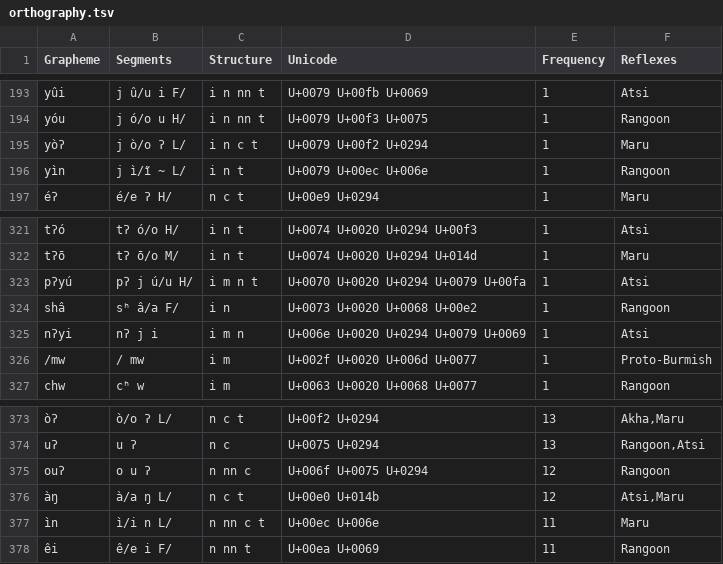
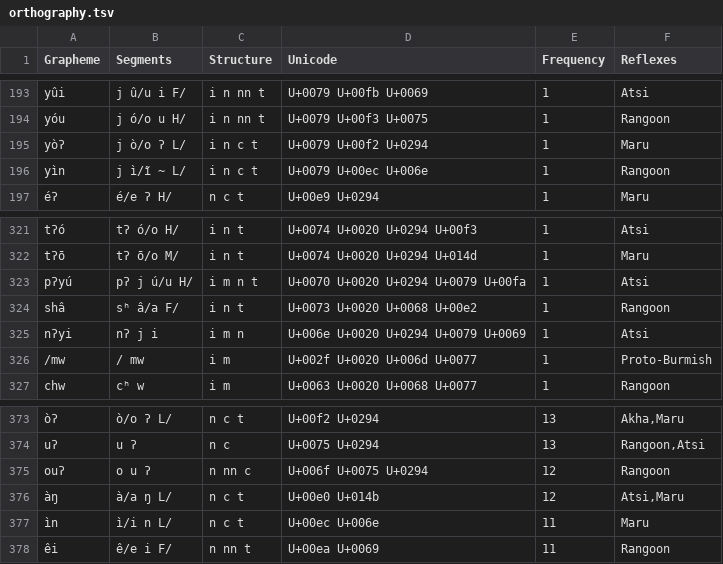
Before and after one commit to digling/burmish, a TSV file: datasets/Burling1967/orthography.tsv, drawn as a sheet; only a part is shown, gaps mark what is left out; the diff covers the shown part only.

```diff
--- a/datasets/Burling1967/orthography.tsv
+++ b/datasets/Burling1967/orthography.tsv
@@ -195,3 +195,3 @@ yóu	j ó/o u H/	i n nn t	U+0079 U+00f3 U+0075	1	Rangoon
 yòʔ	j ò/o ʔ L/	i n c t	U+0079 U+00f2 U+0294	1	Maru
-yìn	j ì/ĩ ~ L/	i n t	U+0079 U+00ec U+006e	1	Rangoon
+yìn	j ì/ĩ ~ L/	i n c t	U+0079 U+00ec U+006e	1	Rangoon
 éʔ	é/e ʔ H/	n c t	U+00e9 U+0294	1	Maru
@@ -323,3 +323,3 @@ tʔō	tʔ ō/o M/	i n t	U+0074 U+0020 U+0294 U+014d	1	Maru
 pʔyú	pʔ j ú/u H/	i m n t	U+0070 U+0020 U+0294 U+0079 U+00fa	1	Atsi
-shâ	sʰ â/a F/	i n	U+0073 U+0020 U+0068 U+00e2	1	Rangoon
+shâ	sʰ â/a F/	i n t	U+0073 U+0020 U+0068 U+00e2	1	Rangoon
 nʔyi	nʔ j i	i m n	U+006e U+0020 U+0294 U+0079 U+0069	1	Atsi
@@ -376,3 +376,3 @@ ouʔ	o u ʔ	n nn c	U+006f U+0075 U+0294	12	Rangoon
 àŋ	à/a ŋ L/	n c t	U+00e0 U+014b	12	Atsi,Maru
-ìn	ì/i n L/	n nn c t	U+00ec U+006e	11	Maru
+ìn	ì/i n L/	n c t	U+00ec U+006e	11	Maru
 êi	ê/e i F/	n nn t	U+00ea U+0069	11	Rangoon
```
Also changed, not shown: 18 edited cells elsewhere in this file.
